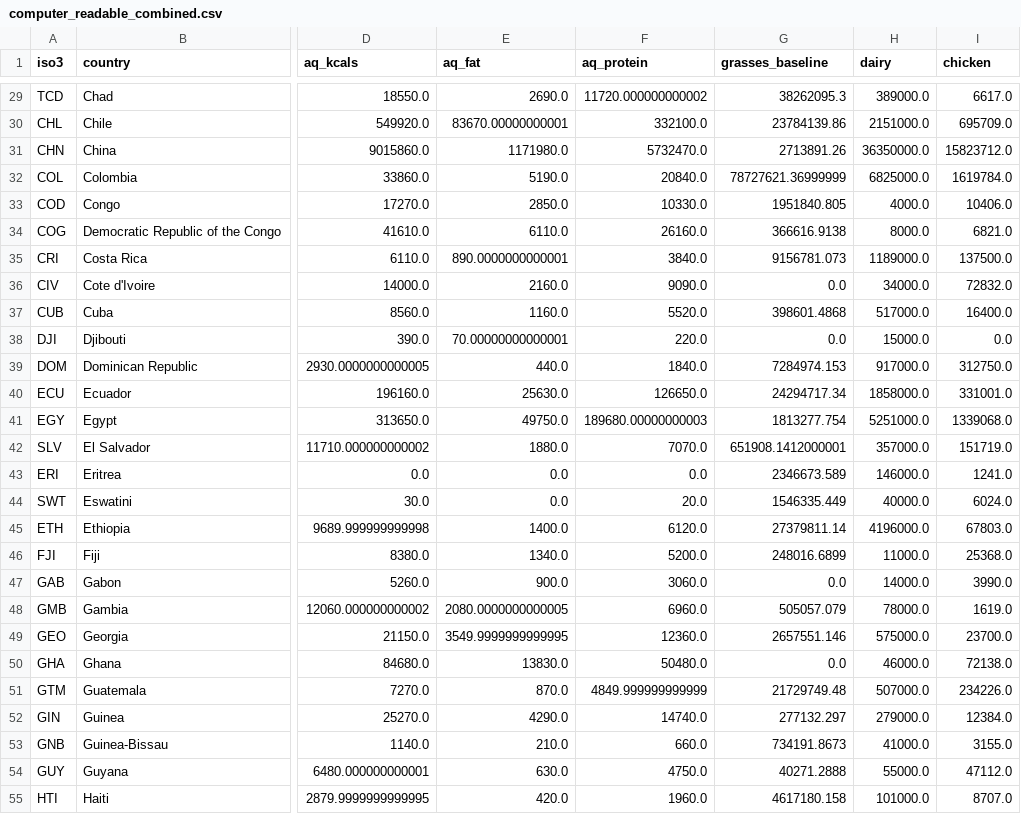
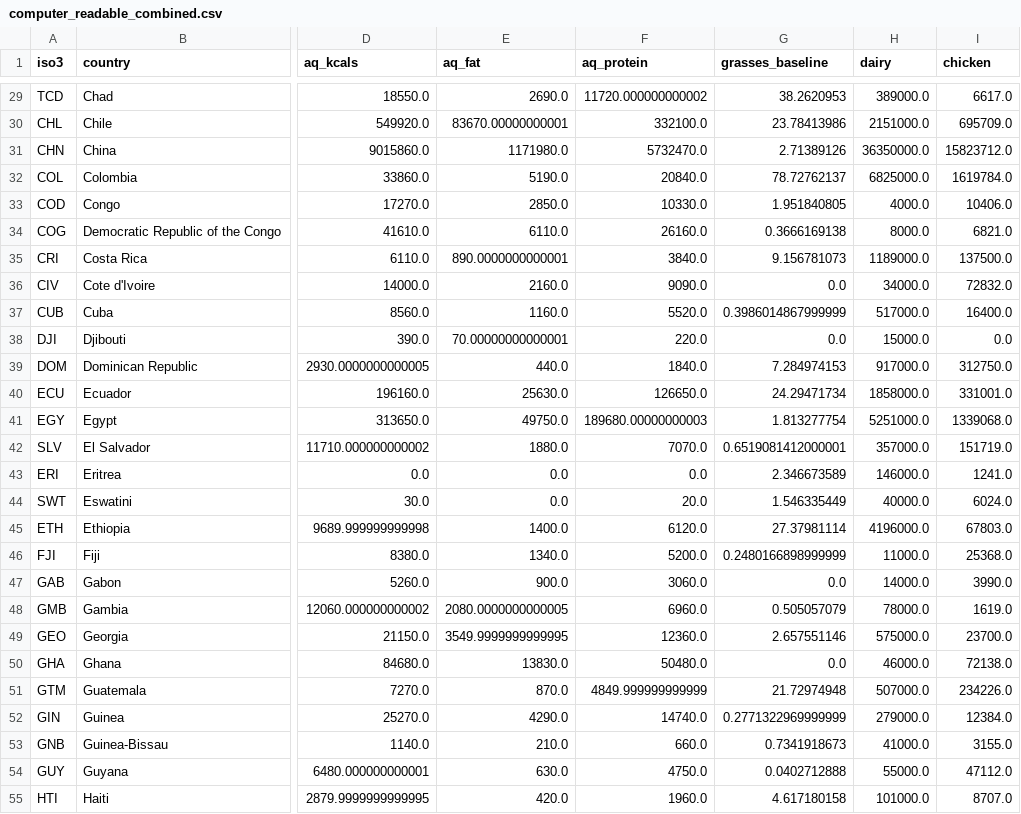
Before and after one commit to allfed/allfed-integrated-model, a CSV file: data/no_food_trade/computer_readable_combined.csv, drawn as a sheet; only a part is shown, gaps mark what is left out; the diff covers the shown part only; the diff names each change by its address in the sheet, - before the commit and + after, or states it on an @@ line.

Commit message:
Fixed 10^6 too much grasses, printout fixing, pptx saving, skip round 2 effectively data/no_food_trade/computer_readable_combined.csv: fixed grasses bug (was 10^6 too high!) data/no_food_trade/processed_data/grasses_baseline_csv.csv: fixed grasses bug (was 10^6 too high!) src/import_scripts_no_food_trade/create_grasses_baseline_csv.py: fixed grasses bug (was 10^6 too high!) src/import_scripts_no_food_trade/create_seaweed_csv.py: Fixed grasses bug (was 10^6 too high!) src/optimizer/parameters.py: improved printout. Return None if less meat produced when feed introduced, and skip the  rounds in this case. Was not really working properly before src/optimizer/optimizer.py: improved printout to include failing country src/scenarios/run_model_no_trade.py: removed extraneous printouts, reintroduced failing scenario patch. src/scenarios/run_scenario.py: improved iso3 mentioned in printout. Skip round 2 if less meat produced when feed introduced. src/utilities/plotter.py: added fix for pptx save locations to get rid of wierd characters (this time it should actually work)

```diff
--- a/data/no_food_trade/computer_readable_combined.csv
+++ b/data/no_food_trade/computer_readable_combined.csv
-G29 (grasses_baseline): 38262095.3
+G29 (grasses_baseline): 38.2620953
-G30 (grasses_baseline): 23784139.86
+G30 (grasses_baseline): 23.78413986
-G31 (grasses_baseline): 2713891.26
+G31 (grasses_baseline): 2.71389126
-G32 (grasses_baseline): 78727621.36999999
+G32 (grasses_baseline): 78.72762137
-G33 (grasses_baseline): 1951840.805
+G33 (grasses_baseline): 1.951840805
-G34 (grasses_baseline): 366616.9138
+G34 (grasses_baseline): 0.3666169138
-G35 (grasses_baseline): 9156781.073
+G35 (grasses_baseline): 9.156781073
-G37 (grasses_baseline): 398601.4868
+G37 (grasses_baseline): 0.3986014867999999
-G39 (grasses_baseline): 7284974.153
+G39 (grasses_baseline): 7.284974153
-G40 (grasses_baseline): 24294717.34
+G40 (grasses_baseline): 24.29471734
-G41 (grasses_baseline): 1813277.754
+G41 (grasses_baseline): 1.813277754
-G42 (grasses_baseline): 651908.1412000001
+G42 (grasses_baseline): 0.6519081412000001
-G43 (grasses_baseline): 2346673.589
+G43 (grasses_baseline): 2.346673589
-G44 (grasses_baseline): 1546335.449
+G44 (grasses_baseline): 1.546335449
-G45 (grasses_baseline): 27379811.14
+G45 (grasses_baseline): 27.37981114
-G46 (grasses_baseline): 248016.6899
+G46 (grasses_baseline): 0.2480166898999999
-G48 (grasses_baseline): 505057.079
+G48 (grasses_baseline): 0.505057079
-G49 (grasses_baseline): 2657551.146
+G49 (grasses_baseline): 2.657551146
-G51 (grasses_baseline): 21729749.48
+G51 (grasses_baseline): 21.72974948
-G52 (grasses_baseline): 277132.297
+G52 (grasses_baseline): 0.2771322969999999
-G53 (grasses_baseline): 734191.8673
+G53 (grasses_baseline): 0.7341918673
-G54 (grasses_baseline): 40271.2888
+G54 (grasses_baseline): 0.0402712888
-G55 (grasses_baseline): 4617180.158
+G55 (grasses_baseline): 4.617180158
```
Also changed, not shown: 124 edited cells elsewhere in this file, data/no_food_trade/processed_data/grasses_baseline_csv.csv, 5 other files.
